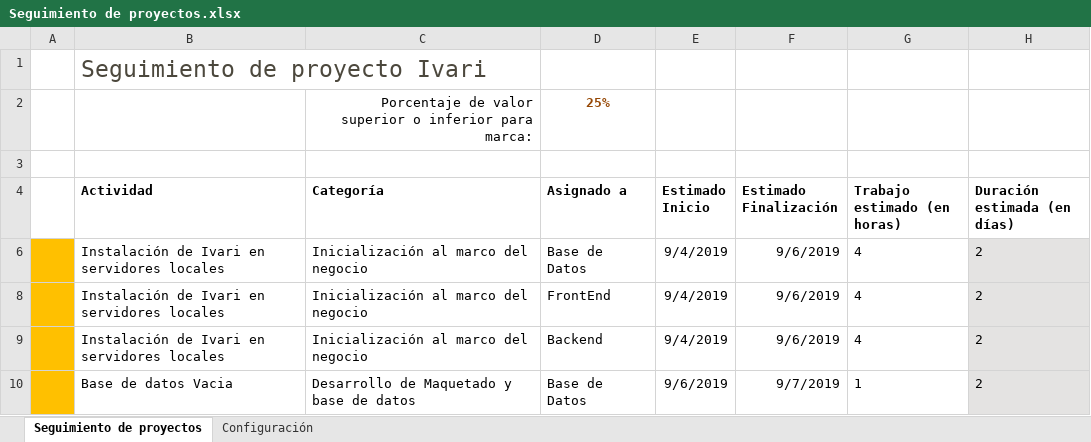
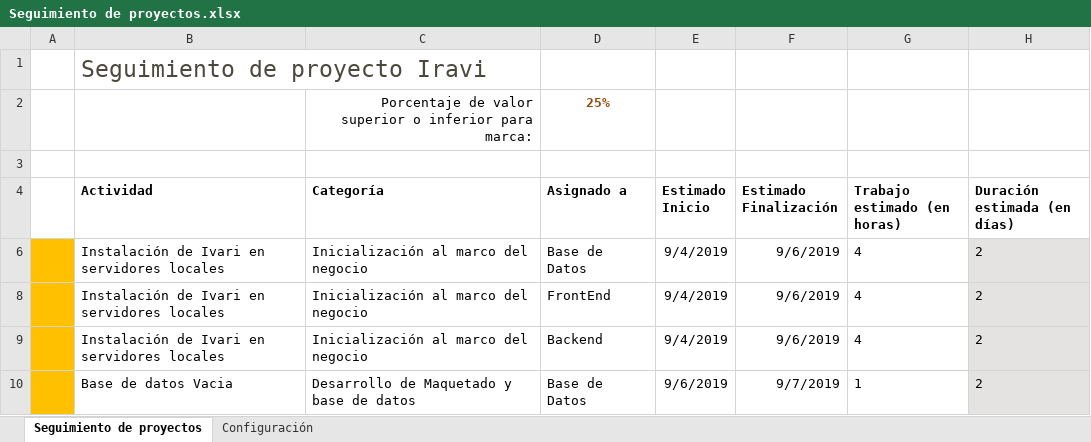
Before and after one commit to joseCorderoAlvarado/Proyecto_Ivari, an Excel workbook: documentacion/Seguimiento de proyectos.xlsx, sheet Seguimiento de proyectos, drawn as a sheet; only a part is shown; values as stored, in another font and other column widths than the file's, no borders; charts and pictures and conditional formats and table styles not drawn; the diff names each change by its address in the sheet, - before the commit and + after, or states it on an @@ line.

Commit message:
Update Seguimiento de proyectos.xlsx

```diff
--- a/documentacion/Seguimiento de proyectos.xlsx (sheet Seguimiento de proyectos)
+++ b/documentacion/Seguimiento de proyectos.xlsx (sheet Seguimiento de proyectos)
-B1 (Actividad): Seguimiento de proyecto Ivari
+B1 (Actividad): Seguimiento de proyecto Iravi
```
Also changed, not shown: charts or pictures.
